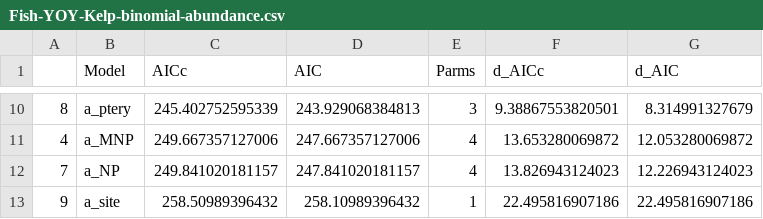
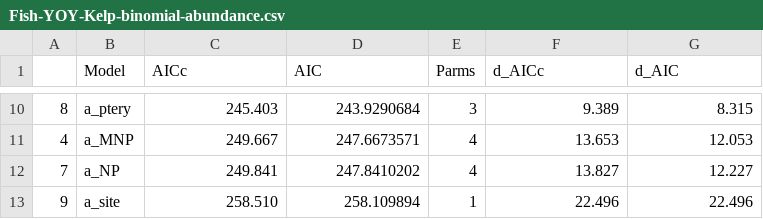
Before and after one commit to nwfsc-cb/OCNMS, a CSV file: Flagstone paper/Plots/Fish-YOY-Kelp-binomial-abundance.csv, drawn as a sheet; only a part is shown, gaps mark what is left out; the diff covers the shown part only.

```diff
--- a/Flagstone paper/Plots/Fish-YOY-Kelp-binomial-abundance.csv
+++ b/Flagstone paper/Plots/Fish-YOY-Kelp-binomial-abundance.csv
@@ -10,4 +10,4 @@
-"8","a_ptery",245.402752595339,243.929068384813,"3",9.38867553820501,8.314991327679
-"4","a_MNP",249.667357127006,247.667357127006,"4",13.653280069872,12.053280069872
-"7","a_NP",249.841020181157,247.841020181157,"4",13.826943124023,12.226943124023
-"9","a_site",258.50989396432,258.10989396432,"1",22.495816907186,22.495816907186
+8,a_ptery,245.403,243.9290684,3,9.389,8.315
+4,a_MNP,249.667,247.6673571,4,13.653,12.053
+7,a_NP,249.841,247.8410202,4,13.827,12.227
+9,a_site,258.510,258.109894,1,22.496,22.496
```
Also changed, not shown: 32 edited cells elsewhere in this file, Flagstone paper/Plots/Fish-YOY-Kelp-binomial-occurence.csv, Flagstone paper/Plots/Fish-YOY-Kelp-binomial-probability-occurence.csv, 6 other files.
